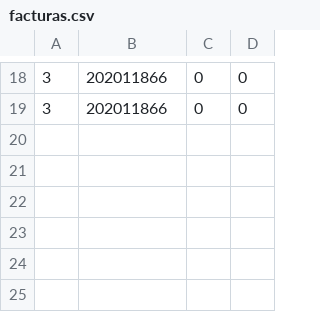
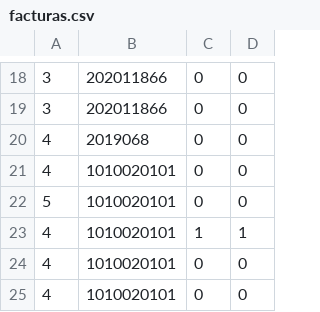
Before and after one commit to camilolcoder/SuperMercado, a CSV file: src/DataBase/facturas.csv, drawn as a sheet; only a part is shown, gaps mark what is left out.

Commit message:
Implementación correcta de productos no empacados, y actualizacion de facturas

```diff
--- a/src/DataBase/facturas.csv
+++ b/src/DataBase/facturas.csv
@@ -19 +19,7 @@
 3,202011866,0,0
+4,2019068,0,0
+4,1010020101,0,0
+5,1010020101,0,0
+4,1010020101,1,1
+4,1010020101,0,0
+4,1010020101,0,0
```
Also changed, not shown: out/production/SuperMercado/DataBase/lotes.csv, out/production/SuperMercado/DataBase/productos.csv, 12 other files.
